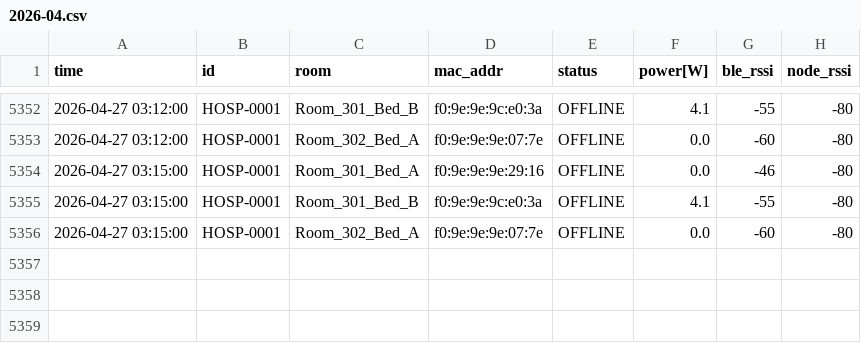
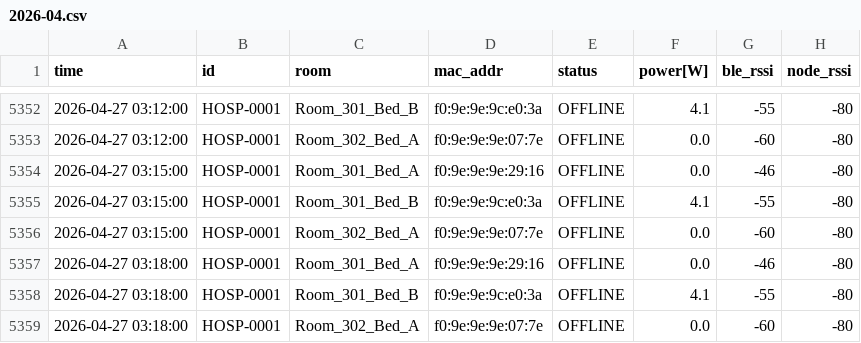
Before and after one commit to MOSA-github/data_test_server_page, a CSV file: docs/data/archive/HOSP-0001/2026/2026-04.csv, drawn as a sheet; only a part is shown, gaps mark what is left out; the diff names each change by its address in the sheet, - before the commit and + after, or states it on an @@ line.

Commit message:
Log Update 03:18

```diff
--- a/docs/data/archive/HOSP-0001/2026/2026-04.csv
+++ b/docs/data/archive/HOSP-0001/2026/2026-04.csv
+row 5357: 2026-04-27 03:18:00 | HOSP-0001 | Room_301_Bed_A | f0:9e:9e:9e:29:16 | OFFLINE | 0.0 | -46 | -80
+row 5358: 2026-04-27 03:18:00 | HOSP-0001 | Room_301_Bed_B | f0:9e:9e:9c:e0:3a | OFFLINE | 4.1 | -55 | -80
+row 5359: 2026-04-27 03:18:00 | HOSP-0001 | Room_302_Bed_A | f0:9e:9e:9e:07:7e | OFFLINE | 0.0 | -60 | -80
```
